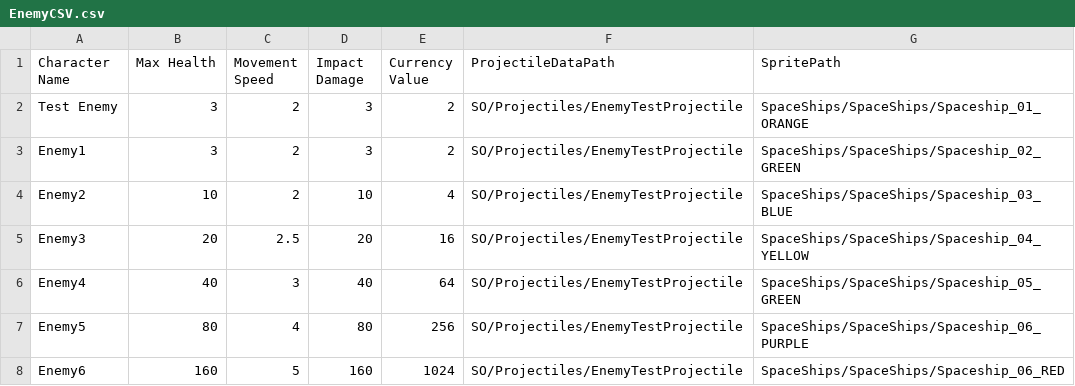
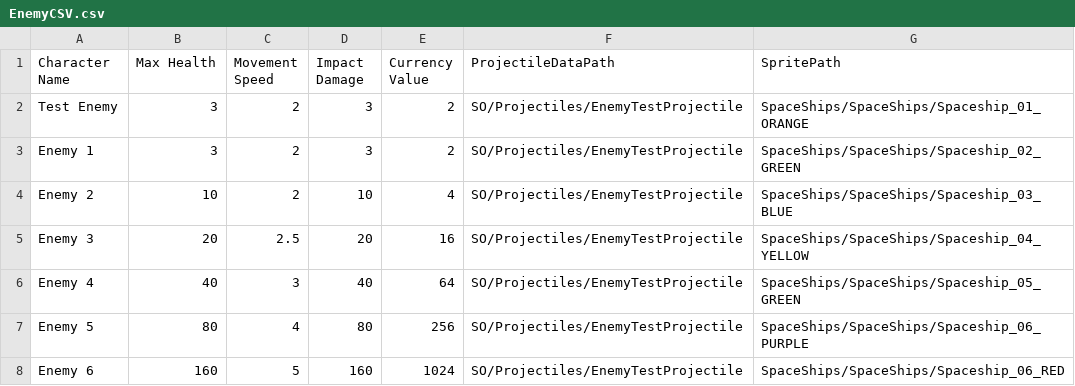
Before and after one commit to pkplonker/PlanetDefense, a CSV file: Assets/Editor/CSVs/EnemyCSV.csv, drawn as a sheet.

```diff
--- a/Assets/Editor/CSVs/EnemyCSV.csv
+++ b/Assets/Editor/CSVs/EnemyCSV.csv
@@ -2,7 +2,7 @@ Character Name,Max Health,Movement Speed,Impact Damage,Currency Value,Projectile
 Test Enemy,3,2,3,2,SO/Projectiles/EnemyTestProjectile,SpaceShips/SpaceShips/Spaceship_01_ORANGE
-Enemy1,3,2,3,2,SO/Projectiles/EnemyTestProjectile,SpaceShips/SpaceShips/Spaceship_02_GREEN
-Enemy2,10,2,10,4,SO/Projectiles/EnemyTestProjectile,SpaceShips/SpaceShips/Spaceship_03_BLUE
-Enemy3,20,2.5,20,16,SO/Projectiles/EnemyTestProjectile,SpaceShips/SpaceShips/Spaceship_04_YELLOW
-Enemy4,40,3,40,64,SO/Projectiles/EnemyTestProjectile,SpaceShips/SpaceShips/Spaceship_05_GREEN
-Enemy5,80,4,80,256,SO/Projectiles/EnemyTestProjectile,SpaceShips/SpaceShips/Spaceship_06_PURPLE
-Enemy6,160,5,160,1024,SO/Projectiles/EnemyTestProjectile,SpaceShips/SpaceShips/Spaceship_06_RED
+Enemy 1,3,2,3,2,SO/Projectiles/EnemyTestProjectile,SpaceShips/SpaceShips/Spaceship_02_GREEN
+Enemy 2,10,2,10,4,SO/Projectiles/EnemyTestProjectile,SpaceShips/SpaceShips/Spaceship_03_BLUE
+Enemy 3,20,2.5,20,16,SO/Projectiles/EnemyTestProjectile,SpaceShips/SpaceShips/Spaceship_04_YELLOW
+Enemy 4,40,3,40,64,SO/Projectiles/EnemyTestProjectile,SpaceShips/SpaceShips/Spaceship_05_GREEN
+Enemy 5,80,4,80,256,SO/Projectiles/EnemyTestProjectile,SpaceShips/SpaceShips/Spaceship_06_PURPLE
+Enemy 6,160,5,160,1024,SO/Projectiles/EnemyTestProjectile,SpaceShips/SpaceShips/Spaceship_06_RED
```
Also changed, not shown: Assets/Editor/CSVs/WaveCSV.csv, 28 other files.
